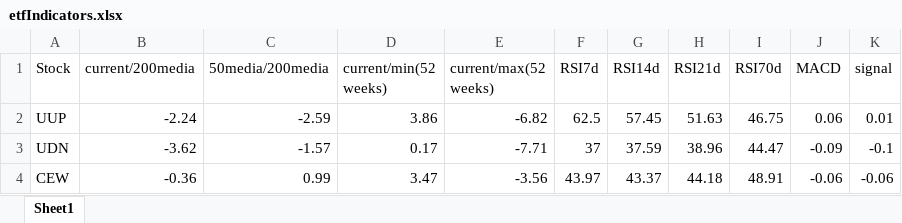
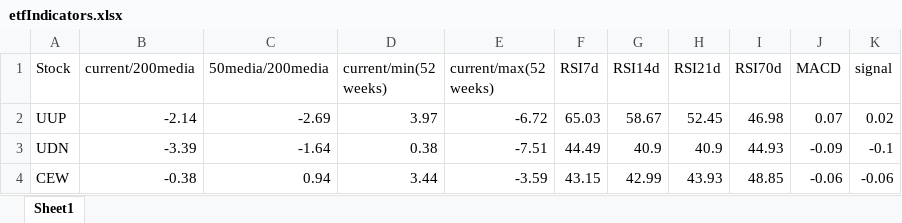
Before and after one commit to Matichialva/delphosinvFinance, an Excel workbook: technicalIndicatorsExcel/etfIndicators.xlsx, sheet Sheet1, drawn as a sheet; only a part is shown; values as stored, in another font and other column widths than the file's, no cell formats; the diff covers the shown part only; the diff names each change by its address in the sheet, - before the commit and + after, or states it on an @@ line.

```diff
--- a/technicalIndicatorsExcel/etfIndicators.xlsx (sheet Sheet1)
+++ b/technicalIndicatorsExcel/etfIndicators.xlsx (sheet Sheet1)
-B2 (current/200media): -2.24
+B2 (current/200media): -2.14
-C2 (50media/200media): -2.59
+C2 (50media/200media): -2.69
-D2 (current/min(52 weeks)): 3.86
+D2 (current/min(52 weeks)): 3.97
-E2 (current/max(52 weeks)): -6.82
+E2 (current/max(52 weeks)): -6.72
-F2 (RSI7d): 62.5
+F2 (RSI7d): 65.03
-G2 (RSI14d): 57.45
+G2 (RSI14d): 58.67
-H2 (RSI21d): 51.63
+H2 (RSI21d): 52.45
-I2 (RSI70d): 46.75
+I2 (RSI70d): 46.98
-J2 (MACD): 0.06
+J2 (MACD): 0.07
-K2 (signal): 0.01
+K2 (signal): 0.02
-B3 (current/200media): -3.62
+B3 (current/200media): -3.39
-C3 (50media/200media): -1.57
+C3 (50media/200media): -1.64
-D3 (current/min(52 weeks)): 0.17
+D3 (current/min(52 weeks)): 0.38
-E3 (current/max(52 weeks)): -7.71
+E3 (current/max(52 weeks)): -7.51
-F3 (RSI7d): 37
+F3 (RSI7d): 44.49
-G3 (RSI14d): 37.59
+G3 (RSI14d): 40.9
-H3 (RSI21d): 38.96
+H3 (RSI21d): 40.9
-I3 (RSI70d): 44.47
+I3 (RSI70d): 44.93
-B4 (current/200media): -0.36
+B4 (current/200media): -0.38
-C4 (50media/200media): 0.99
+C4 (50media/200media): 0.94
-D4 (current/min(52 weeks)): 3.47
+D4 (current/min(52 weeks)): 3.44
-E4 (current/max(52 weeks)): -3.56
+E4 (current/max(52 weeks)): -3.59
-F4 (RSI7d): 43.97
+F4 (RSI7d): 43.15
-G4 (RSI14d): 43.37
+G4 (RSI14d): 42.99
-H4 (RSI21d): 44.18
+H4 (RSI21d): 43.93
-I4 (RSI70d): 48.91
+I4 (RSI70d): 48.85
```
Also changed, not shown: 1119 edited cells elsewhere in this sheet, cell formats, etfReturnsExcel/etfReturns.xlsx, technicalFactorsExcel/sp500Factors.xlsx, 6 other files.
